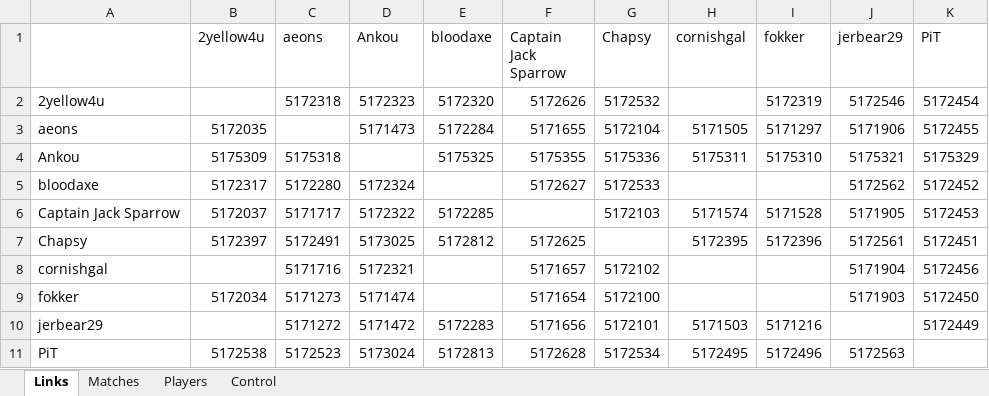
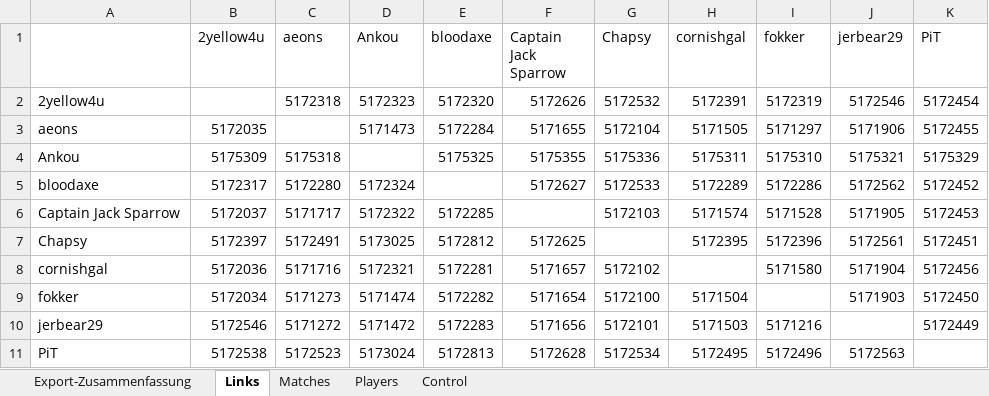
Before and after one commit to andreas0305B/BG_Dashboard, an Excel workbook: 34th_Backgammon-championships_4c_output.xlsx, sheet Links, drawn as a sheet; values as stored, in another font and other column widths than the file's, no cell formats; the diff names each change by its address in the sheet, - before the commit and + after, or states it on an @@ line.

```diff
--- a/34th_Backgammon-championships_4c_output.xlsx (sheet Links)
+++ b/34th_Backgammon-championships_4c_output.xlsx (sheet Links)
+sheet tab: Export-Zusammenfassung
-H2 (cornishgal): (empty)
+H2 (cornishgal): 5172391
-H5 (cornishgal): (empty)
+H5 (cornishgal): 5172289
-I5 (fokker): (empty)
+I5 (fokker): 5172286
-B8 (2yellow4u): (empty)
+B8 (2yellow4u): 5172036
-E8 (bloodaxe): (empty)
+E8 (bloodaxe): 5172281
-I8 (fokker): (empty)
+I8 (fokker): 5171580
-E9 (bloodaxe): (empty)
+E9 (bloodaxe): 5172282
-H9 (cornishgal): (empty)
+H9 (cornishgal): 5171504
-B10 (2yellow4u): (empty)
+B10 (2yellow4u): 5172546
```
Also changed, not shown: sheet Matches, sheet Players, cell formats.
